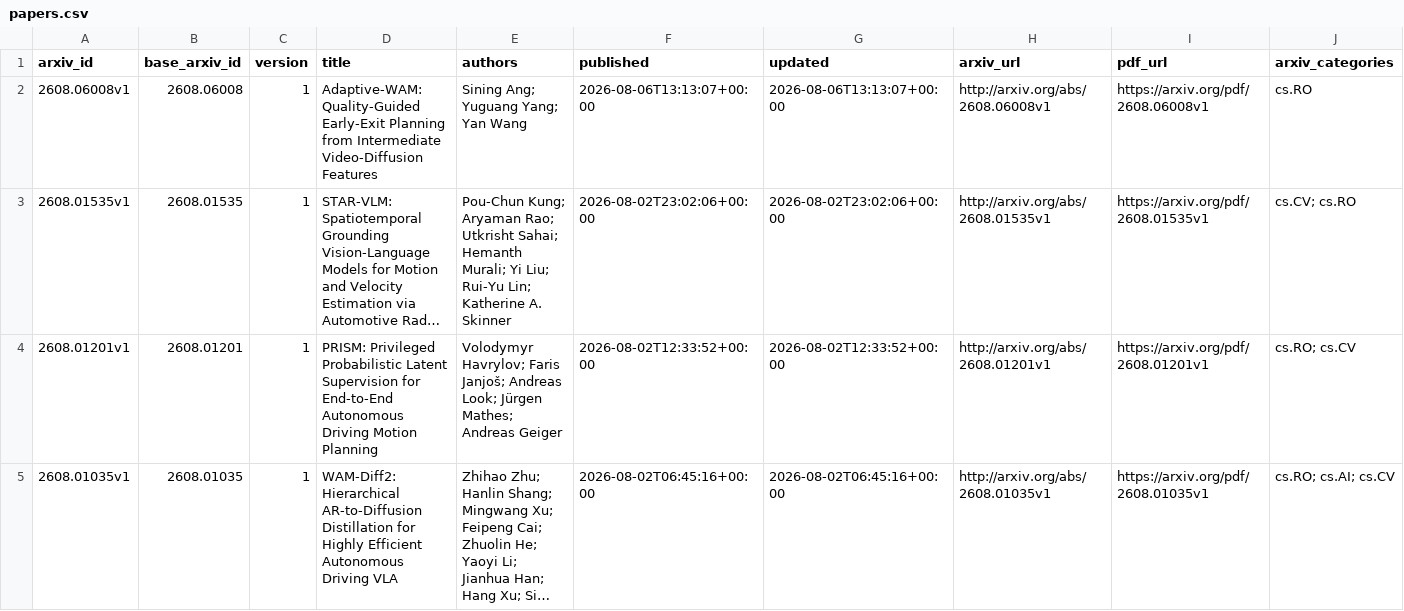
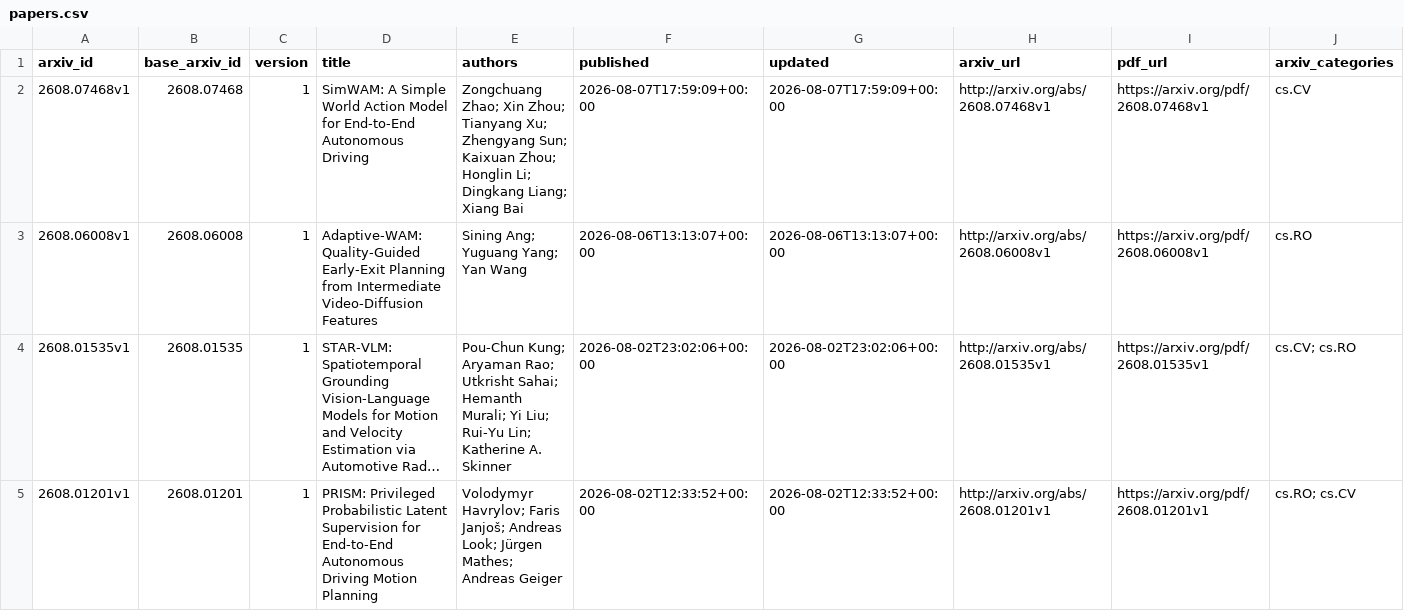
Before and after one commit to qiliang72/paper_summarize, a CSV file: data/papers.csv, drawn as a sheet; only a part is shown; the shorter side is filled out with more unchanged rows; long unchanged cells end in …; rows hold the shown columns only; the diff names each change by its address in the sheet, - before the commit and + after, or states it on an @@ line.

```diff
--- a/data/papers.csv
+++ b/data/papers.csv
+row 2: 2608.07468v1 | 2608.07468 | 1 | SimWAM: A Simple World Action Model for End-to-End Autonomous Driving | Zongchuang Zhao; Xin Zhou; Tianyang Xu; Zhengyang Sun; Kaixuan Zhou; Honglin Li; Dingkang Liang; Xiang Bai | 2026-08-07T17:59:09+00:00 | 2026-08-07T17:59:09+00:00 | http://arxiv.org/abs/2608.07468v1 | https://arxiv.org/pdf/2608.07468v1 | cs.CV
```
Also changed, not shown: 3 other files.
